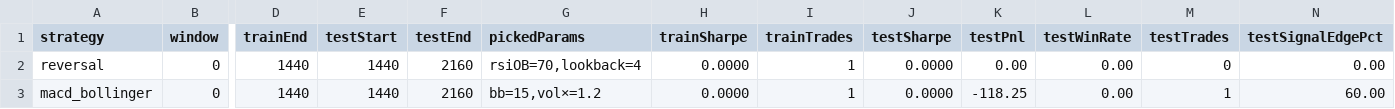
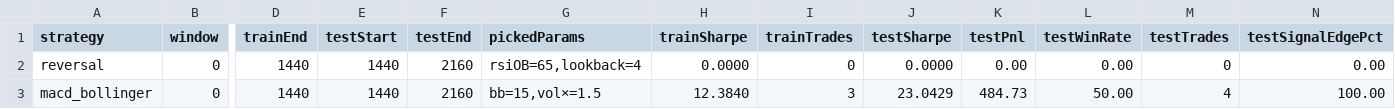
Before and after one commit to Networkgems/TradingAI-, a CSV file: packages/backtest/walk-forward-results.csv, drawn as a sheet; only a part is shown, gaps mark what is left out; the diff names each change by its address in the sheet, - before the commit and + after, or states it on an @@ line.

```diff
--- a/packages/backtest/walk-forward-results.csv
+++ b/packages/backtest/walk-forward-results.csv
-G2 (pickedParams): rsiOB=70,lookback=4
+G2 (pickedParams): rsiOB=65,lookback=4
-I2 (trainTrades): 1
+I2 (trainTrades): 0
-G3 (pickedParams): bb=15,vol×=1.2
+G3 (pickedParams): bb=15,vol×=1.5
-H3 (trainSharpe): 0.0000
+H3 (trainSharpe): 12.3840
-I3 (trainTrades): 1
+I3 (trainTrades): 3
-J3 (testSharpe): 0.0000
+J3 (testSharpe): 23.0429
-K3 (testPnl): -118.25
+K3 (testPnl): 484.73
-L3 (testWinRate): 0.00
+L3 (testWinRate): 50.00
-M3 (testTrades): 1
+M3 (testTrades): 4
-N3 (testSignalEdgePct): 60.00
+N3 (testSignalEdgePct): 100.00
```
Also changed, not shown: 7 other files.
